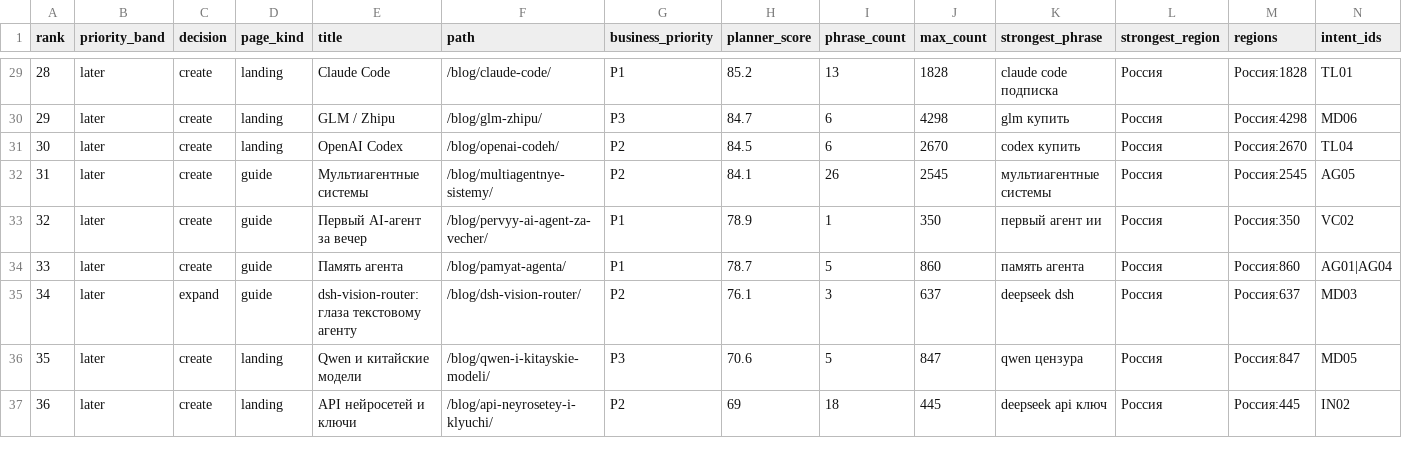
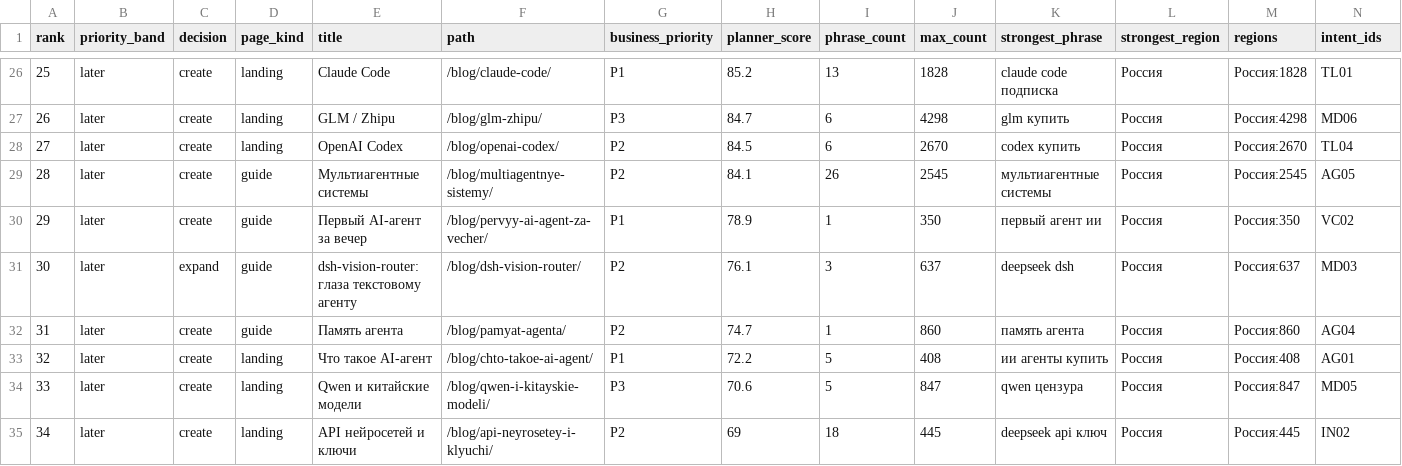
Before and after one commit to conradipui-glitch/yaai, a CSV file: results/totharo-page-plan-latest.csv, drawn as a sheet; only a part is shown, gaps mark what is left out; removed rows and columns are numbered as before the commit, all else as after; rows hold the shown columns only; the diff covers the shown part only; the diff names each change by its address in the sheet, - before the commit and + after, or states it on an @@ line.

```diff
--- a/results/totharo-page-plan-latest.csv
+++ b/results/totharo-page-plan-latest.csv
@@ column A (rank) renumbered from row 7 down @@
-F28 (path): /blog/openai-codeh/
+F28 (path): /blog/openai-codex/
-row 34: 33 | later | create | guide | Память агента | /blog/pamyat-agenta/ | P1 | 78.7 | 5 | 860 | память агента | Россия | Россия:860 | AG01|AG04
+row 32: 31 | later | create | guide | Память агента | /blog/pamyat-agenta/ | P2 | 74.7 | 1 | 860 | память агента | Россия | Россия:860 | AG04
+row 33: 32 | later | create | landing | Что такое AI-агент | /blog/chto-takoe-ai-agent/ | P1 | 72.2 | 5 | 408 | ии агенты купить | Россия | Россия:408 | AG01
```
Also changed, not shown: 2 added rows, 4 removed rows and 31 edited cells elsewhere in this file, 7 other files.
